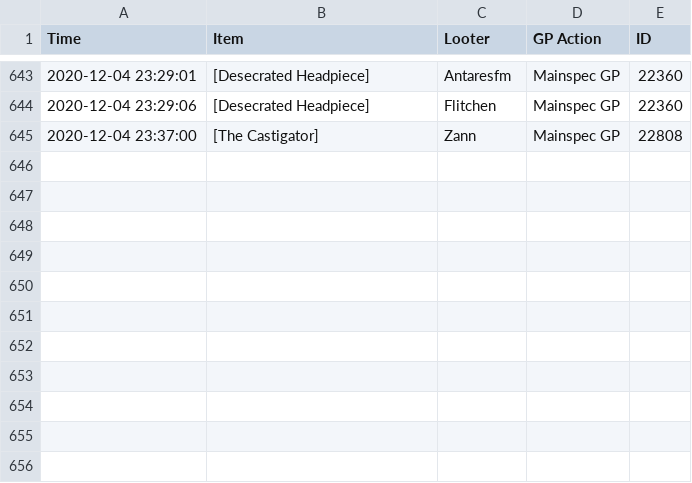
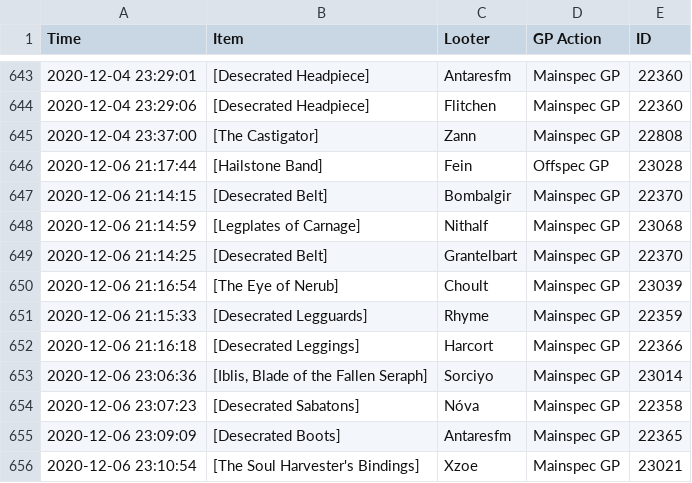
Before and after one commit to LessIsMoreGuild/LessIsMoreGuild.github.io, a CSV file: lootlog.csv, drawn as a sheet; only a part is shown, gaps mark what is left out.

Commit message:
Update lootlog.csv

```diff
--- a/lootlog.csv
+++ b/lootlog.csv
@@ -645 +645,12 @@ Time;Item;Looter;GP Action;ID
 2020-12-04 23:37:00;[The Castigator];Zann;Mainspec GP;22808
+2020-12-06 21:17:44;[Hailstone Band];Fein;Offspec GP;23028
+2020-12-06 21:14:15;[Desecrated Belt];Bombalgir;Mainspec GP;22370
+2020-12-06 21:14:59;[Legplates of Carnage];Nithalf;Mainspec GP;23068
+2020-12-06 21:14:25;[Desecrated Belt];Grantelbart;Mainspec GP;22370
+2020-12-06 21:16:54;[The Eye of Nerub];Choult;Mainspec GP;23039
+2020-12-06 21:15:33;[Desecrated Legguards];Rhyme;Mainspec GP;22359
+2020-12-06 21:16:18;[Desecrated Leggings];Harcort;Mainspec GP;22366
+2020-12-06 23:06:36;[Iblis, Blade of the Fallen Seraph];Sorciyo;Mainspec GP;23014
+2020-12-06 23:07:23;[Desecrated Sabatons];Nóva;Mainspec GP;22358
+2020-12-06 23:09:09;[Desecrated Boots];Antaresfm;Mainspec GP;22365
+2020-12-06 23:10:54;[The Soul Harvester's Bindings];Xzoe;Mainspec GP;23021
```
